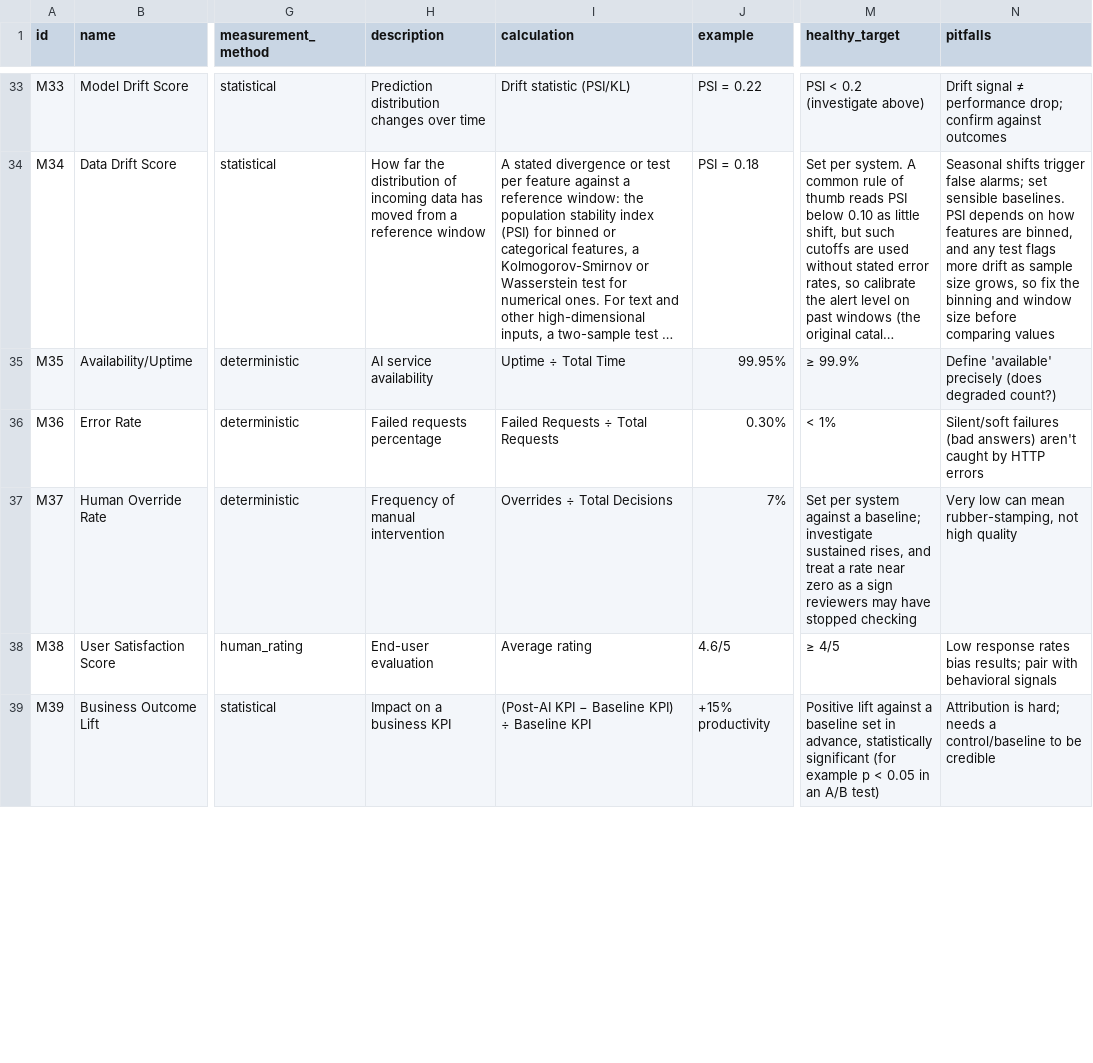
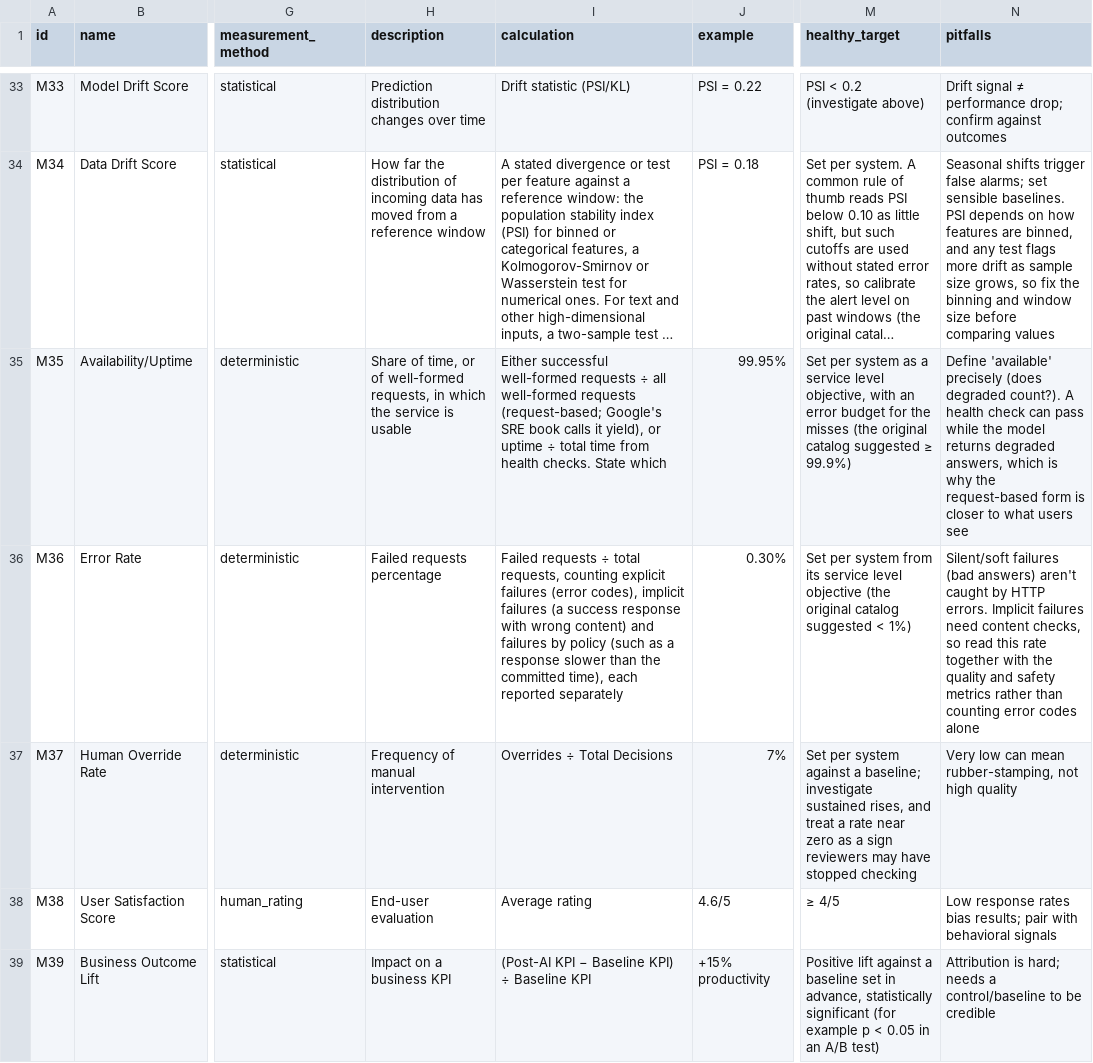
Before and after one commit to luispsalas/ai-observability-toolkit, a CSV file: data/metrics.csv, drawn as a sheet; only a part is shown, gaps mark what is left out; long unchanged cells end in …; the diff covers the shown part only; the diff names each change by its address in the sheet, - before the commit and + after, or states it on an @@ line.

Commit message:
Metric audit Phase B, group 6: runtime metrics
Revise M18, M19, M20, M35, M36 and M40 against Google's SRE book,
OpenTelemetry's generative AI metric conventions and LLM serving
research: latency split by success, cached and reasoning tokens counted
apart, stated cost scope, request-based availability, three kinds of
error, time to first token paired with time per output token. Fixed
targets become per-system service level objectives. Register sources
S57 to S61. 37 of 45 audited.

```diff
--- a/data/metrics.csv
+++ b/data/metrics.csv
-H35 (description): AI service availability
+H35 (description): Share of time, or of well-formed requests, in which the service is usable
-I35 (calculation): Uptime ÷ Total Time
+I35 (calculation): Either successful well-formed requests ÷ all well-formed requests (request-based; Google's SRE book calls it yield), or uptime ÷ total time from health checks. State which
-M35 (healthy_target): ≥ 99.9%
+M35 (healthy_target): Set per system as a service level objective, with an error budget for the misses (the original catalog suggested ≥ 99.9%)
-N35 (pitfalls): …(does degraded count?)
+N35 (pitfalls): …(does degraded count?). A health check can pass while the model returns degraded answers, which is why the request-based form is closer to what users see
-I36 (calculation): Failed Requests ÷ Total Requests
+I36 (calculation): Failed requests ÷ total requests, counting explicit failures (error codes), implicit failures (a success response with wrong content) and failures by policy (such as a response slower than the committed time), each reported separately
-M36 (healthy_target): < 1%
+M36 (healthy_target): Set per system from its service level objective (the original catalog suggested < 1%)
-N36 (pitfalls): …by HTTP errors
+N36 (pitfalls): …by HTTP errors. Implicit failures need content checks, so read this rate together with the quality and safety metrics rather than counting error codes alone
```
Also changed, not shown: 13 edited cells elsewhere in this file, data/metric-audit.csv, sources/sources.csv, 2 other files.
